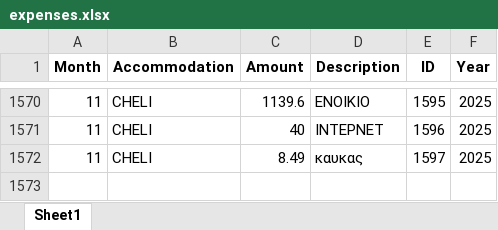
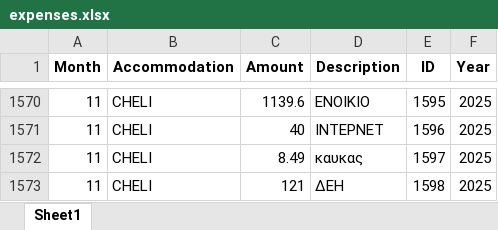
Before and after one commit to tasoszaf/AIRSTAY, an Excel workbook: expenses.xlsx, sheet Sheet1, drawn as a sheet; only a part is shown, gaps mark what is left out; values as stored, in another font and other column widths than the file's, no borders; the diff names each change by its address in the sheet, - before the commit and + after, or states it on an @@ line.

Commit message:
Update expenses.xlsx from Streamlit (2025-12-04)

```diff
--- a/expenses.xlsx (sheet Sheet1)
+++ b/expenses.xlsx (sheet Sheet1)
+row 1573: 11 | CHELI | 121 | ΔΕΗ | 1598 | 2025
```
